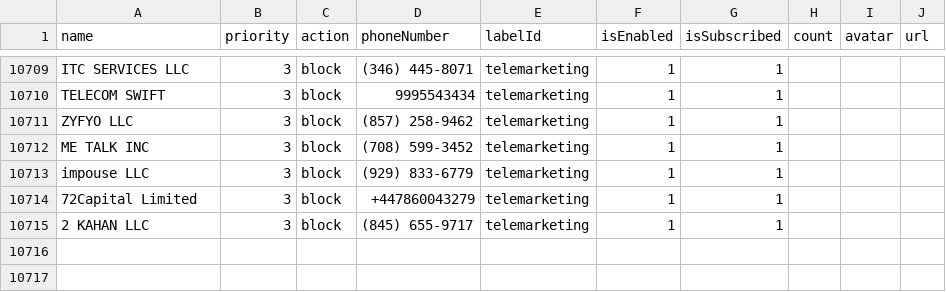
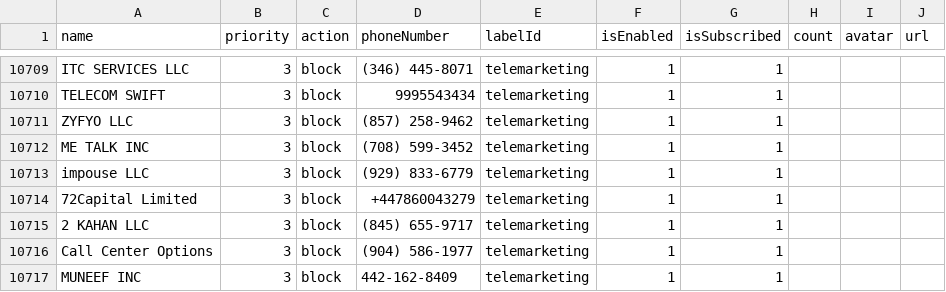
Before and after one commit to haygcao/vccard, a CSV file: US/processed_v2.csv, drawn as a sheet; only a part is shown, gaps mark what is left out; the diff names each change by its address in the sheet, - before the commit and + after, or states it on an @@ line.

```diff
--- a/US/processed_v2.csv
+++ b/US/processed_v2.csv
+row 10716: Call Center Options | 3 | block | (904) 586-1977 | telemarketing | 1 | 1
+row 10717: MUNEEF INC | 3 | block | 442-162-8409 | telemarketing | 1 | 1
```
Also changed, not shown: US/processed_data.csv.
